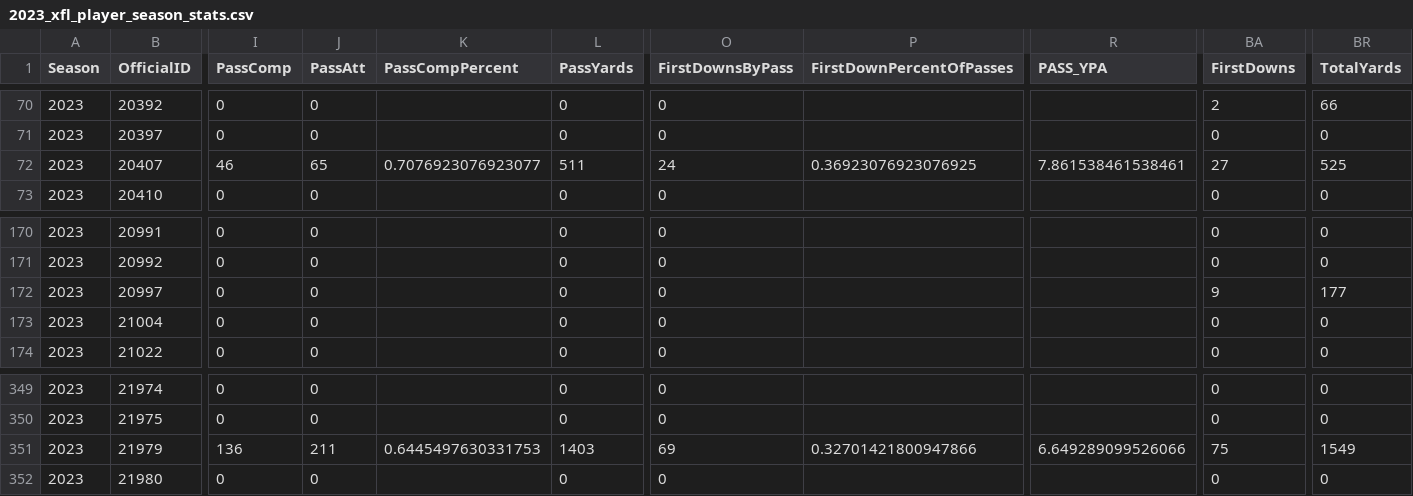
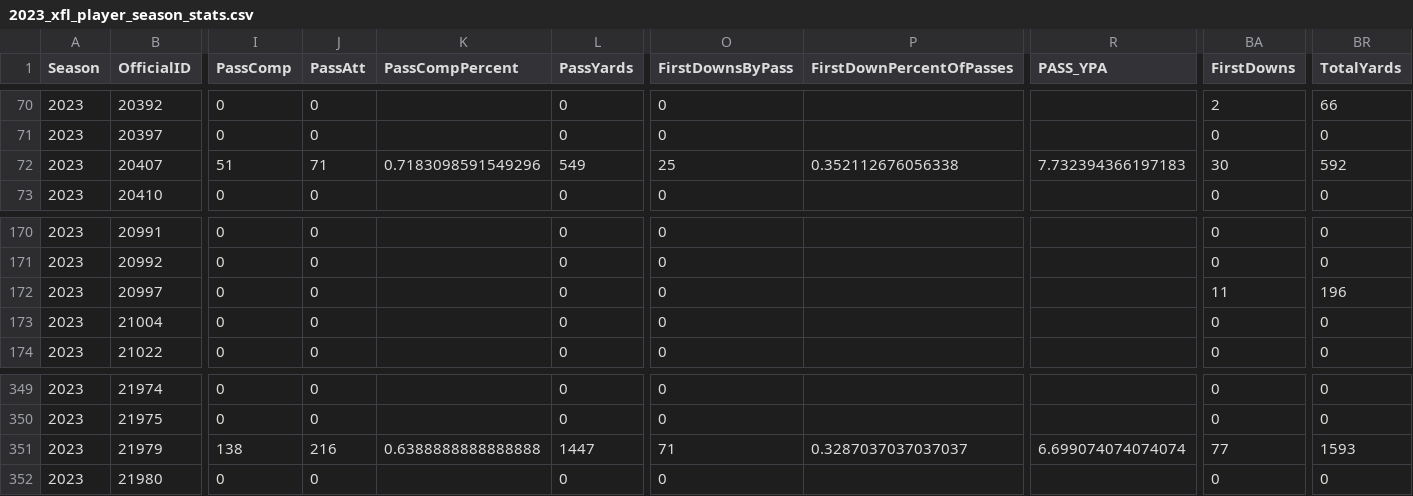
Before and after one commit to armstjc/xfl-2023-data-repository, a CSV file: game_stats/player/csv/2023_xfl_player_season_stats.csv, drawn as a sheet; only a part is shown, gaps mark what is left out; the diff covers the shown part only; the diff names each change by its address in the sheet, - before the commit and + after, or states it on an @@ line.

```diff
--- a/game_stats/player/csv/2023_xfl_player_season_stats.csv
+++ b/game_stats/player/csv/2023_xfl_player_season_stats.csv
-I72 (PassComp): 46
+I72 (PassComp): 51
-J72 (PassAtt): 65
+J72 (PassAtt): 71
-K72 (PassCompPercent): 0.7076923076923077
+K72 (PassCompPercent): 0.7183098591549296
-L72 (PassYards): 511
+L72 (PassYards): 549
-O72 (FirstDownsByPass): 24
+O72 (FirstDownsByPass): 25
-P72 (FirstDownPercentOfPasses): 0.36923076923076925
+P72 (FirstDownPercentOfPasses): 0.352112676056338
-R72 (PASS_YPA): 7.861538461538461
+R72 (PASS_YPA): 7.732394366197183
-BA72 (FirstDowns): 27
+BA72 (FirstDowns): 30
-BR72 (TotalYards): 525
+BR72 (TotalYards): 592
-BA172 (FirstDowns): 9
+BA172 (FirstDowns): 11
-BR172 (TotalYards): 177
+BR172 (TotalYards): 196
-I351 (PassComp): 136
+I351 (PassComp): 138
-J351 (PassAtt): 211
+J351 (PassAtt): 216
-K351 (PassCompPercent): 0.6445497630331753
+K351 (PassCompPercent): 0.6388888888888888
-L351 (PassYards): 1403
+L351 (PassYards): 1447
-O351 (FirstDownsByPass): 69
+O351 (FirstDownsByPass): 71
-P351 (FirstDownPercentOfPasses): 0.32701421800947866
+P351 (FirstDownPercentOfPasses): 0.3287037037037037
-R351 (PASS_YPA): 6.649289099526066
+R351 (PASS_YPA): 6.699074074074074
-BA351 (FirstDowns): 75
+BA351 (FirstDowns): 77
-BR351 (TotalYards): 1549
+BR351 (TotalYards): 1593
```
Also changed, not shown: 163 edited cells elsewhere in this file, game_stats/player/csv/2023_xfl_player_game_stats.csv, game_stats/player/raw/csv/FOOTBALL_XFL_2023_3_25_SEA@ORL.csv, 23 other files.
